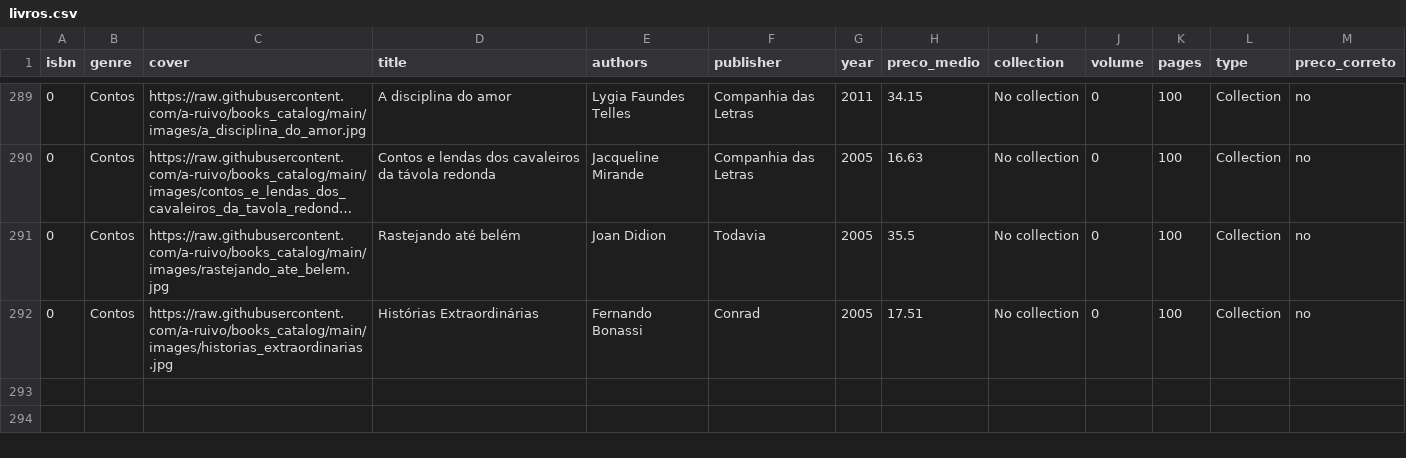
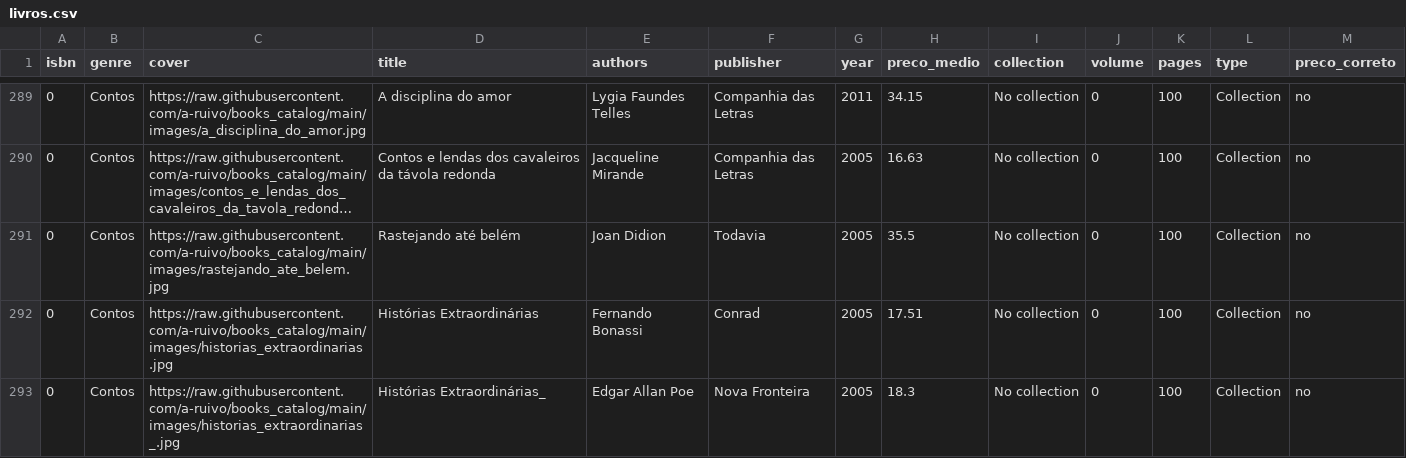
Before and after one commit to a-ruivo/books_catalog, a CSV file: livros.csv, drawn as a sheet; only a part is shown, gaps mark what is left out; long unchanged cells end in ….

Commit message:
Atualização incremental via Streamlit

```diff
--- a/livros.csv
+++ b/livros.csv
@@ -292 +292,2 @@ isbn,genre,cover,title,authors,publisher,year,preco_medio,collection,volume,page
 0,Contos,https://raw.githubusercontent.com/a-ruivo/books_catalog/main/images/historias_extraordinarias.jpg,Histórias Extraordinárias,Fernando Bonassi,Conrad,2005,17.51,No collection,0,100,Collection,no
+0,Contos,https://raw.githubusercontent.com/a-ruivo/books_catalog/main/images/historias_extraordinarias_.jpg,Histórias Extraordinárias_,Edgar Allan Poe,Nova Fronteira,2005,18.3,No collection,0,100,Collection,no
```
